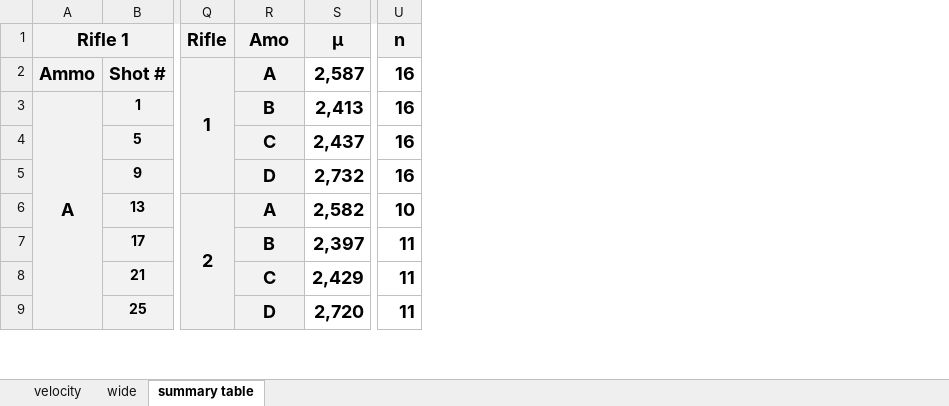
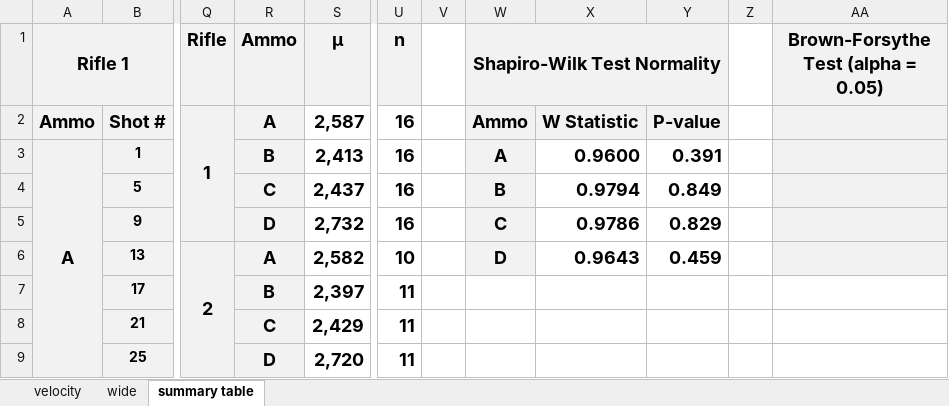
Before and after one commit to amboydan/final_proj, an Excel workbook: velocity.xlsx, sheet summary table, drawn as a sheet; only a part is shown, gaps mark what is left out; values as stored, in another font and other column widths than the file's, no borders; charts and pictures not drawn; the diff names each change by its address in the sheet, - before the commit and + after, or states it on an @@ line.

```diff
--- a/velocity.xlsx (sheet summary table)
+++ b/velocity.xlsx (sheet summary table)
+column V, empty
+column W (Shapiro-Wilk Test Normality), rows 2-6: Ammo | A | B | C | D
+column X, rows 2-6: W Statistic | 0.9600 | 0.9794 | 0.9786 | 0.9643
+column Y, rows 2-6: P-value | 0.391 | 0.849 | 0.829 | 0.459
+column Z, empty
+column AA, row 1: Brown-Forsythe Test (alpha = 0.05)
-R1: Amo
+R1: Ammo
```
Also changed, not shown: charts or pictures, 4 other files.
